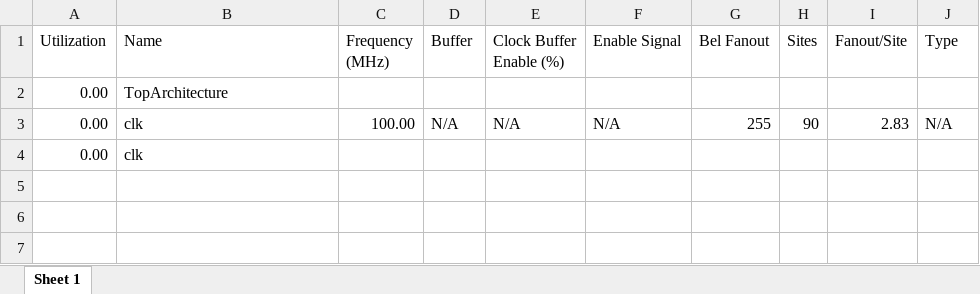
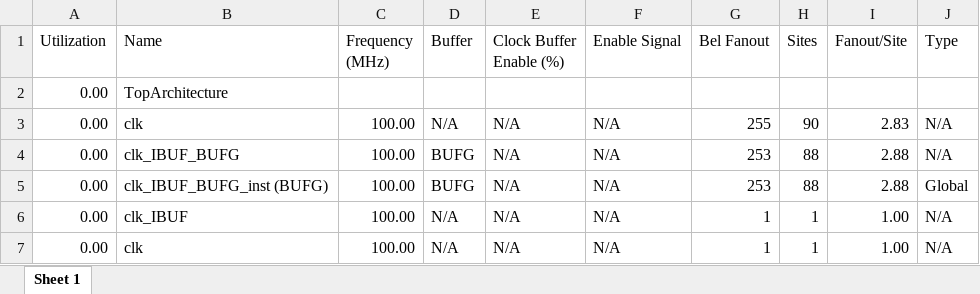
Before and after one commit to gubbriaco/fpga-low-power-analysis, an Excel workbook: vivado/hybrid_clock_gating_registering/ReportPowerClocksHybridClockGatingRegistering.xlsx, sheet Sheet 1, drawn as a sheet; values as stored, in another font and other column widths than the file's, no borders; charts and pictures not drawn; removed rows and columns are numbered as before the commit, all else as after; the diff names each change by its address in the sheet, - before the commit and + after, or states it on an @@ line.

```diff
--- a/vivado/hybrid_clock_gating_registering/ReportPowerClocksHybridClockGatingRegistering.xlsx (sheet Sheet 1)
+++ b/vivado/hybrid_clock_gating_registering/ReportPowerClocksHybridClockGatingRegistering.xlsx (sheet Sheet 1)
-row 4: 0.00 | clk
+row 4: 0.00 | clk_IBUF_BUFG | 100.00 | BUFG | N/A | N/A | 253 | 88 | 2.88 | N/A
+row 5: 0.00 | clk_IBUF_BUFG_inst (BUFG) | 100.00 | BUFG | N/A | N/A | 253 | 88 | 2.88 | Global
+row 6: 0.00 | clk_IBUF | 100.00 | N/A | N/A | N/A | 1 | 1 | 1.00 | N/A
+row 7: 0.00 | clk | 100.00 | N/A | N/A | N/A | 1 | 1 | 1.00 | N/A
```
Also changed, not shown: charts or pictures, vivado/clock_gating/all/ReportPowerClocksClockGatingAll.xlsx, vivado/clock_gating/inputs/ReportPowerClocksClockGatingInputs.xlsx, 28 other files.
